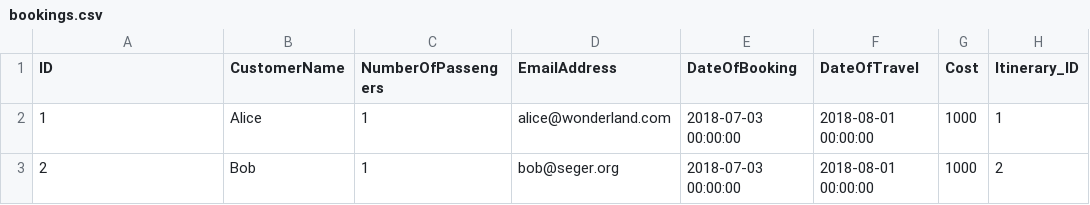
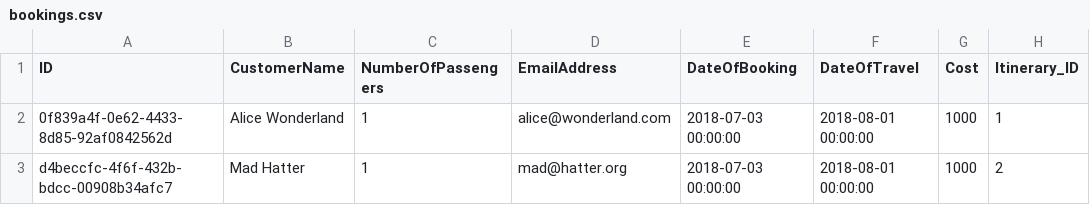
Before and after one commit to SAP-archive/cloud-sample-spaceflight-java, a CSV file: db/src/csv/bookings.csv, drawn as a sheet.

```diff
--- a/db/src/csv/bookings.csv
+++ b/db/src/csv/bookings.csv
@@ -1,3 +1,3 @@
 ID,CustomerName,NumberOfPassengers,EmailAddress,DateOfBooking,DateOfTravel,Cost,Itinerary_ID
-1,Alice,1,alice@wonderland.com,2018-07-03 00:00:00,2018-08-01 00:00:00,1000,1
-2,Bob,1,bob@seger.org,2018-07-03 00:00:00,2018-08-01 00:00:00,1000,2
+0f839a4f-0e62-4433-8d85-92af0842562d,Alice Wonderland,1,alice@wonderland.com,2018-07-03 00:00:00,2018-08-01 00:00:00,1000,1
+d4beccfc-4f6f-432b-bdcc-00908b34afc7,Mad Hatter,1,mad@hatter.org,2018-07-03 00:00:00,2018-08-01 00:00:00,1000,2
```
Also changed, not shown: 4 other files.
